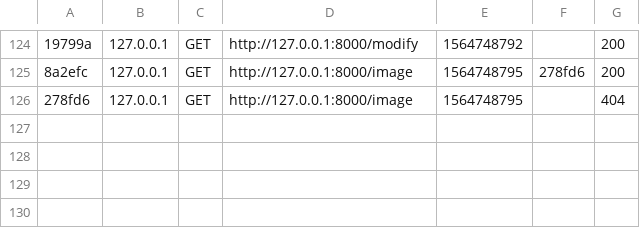
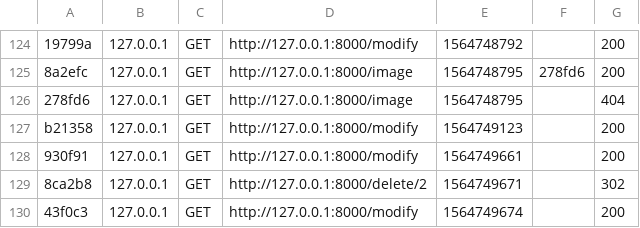
Before and after one commit to GyarmatiAdam/FSWD60-Adam-Gyarmati-CodeReview13, a CSV file: var/cache/dev/profiler/index.csv, drawn as a sheet; only a part is shown, gaps mark what is left out; the diff names each change by its address in the sheet, - before the commit and + after, or states it on an @@ line.

Commit message:
delete function works

```diff
--- a/var/cache/dev/profiler/index.csv
+++ b/var/cache/dev/profiler/index.csv
+row 127: b21358 | 127.0.0.1 | GET | http://127.0.0.1:8000/modify | 1564749123 |  | 200
+row 128: 930f91 | 127.0.0.1 | GET | http://127.0.0.1:8000/modify | 1564749661 |  | 200
+row 129: 8ca2b8 | 127.0.0.1 | GET | http://127.0.0.1:8000/delete/2 | 1564749671 |  | 302
+row 130: 43f0c3 | 127.0.0.1 | GET | http://127.0.0.1:8000/modify | 1564749674 |  | 200
```
Also changed, not shown: 23 other files.
